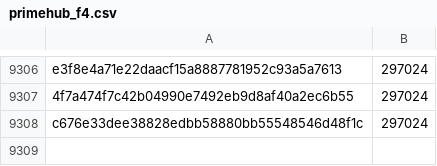
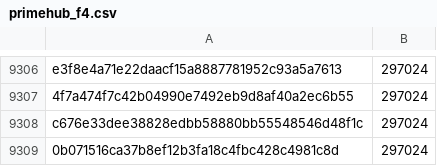
Before and after one commit to pybricks/pybricks-micropython, a CSV file: primehub_f4.csv, drawn as a sheet; only a part is shown, gaps mark what is left out.

Commit message:
primehub_f4: Add 0b071516: 297024 (+0).

```diff
--- a/primehub_f4.csv
+++ b/primehub_f4.csv
@@ -9308 +9308,2 @@ e3f8e4a71e22daacf15a8887781952c93a5a7613,297024
 c676e33dee38828edbb58880bb55548546d48f1c,297024
+0b071516ca37b8ef12b3fa18c4fbc428c4981c8d,297024
```
